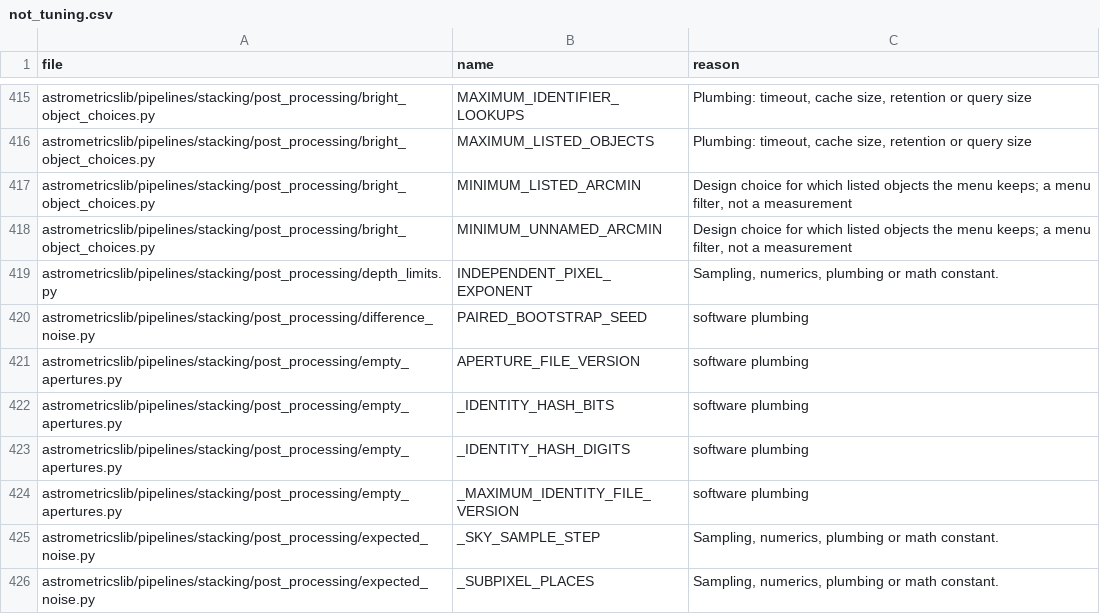
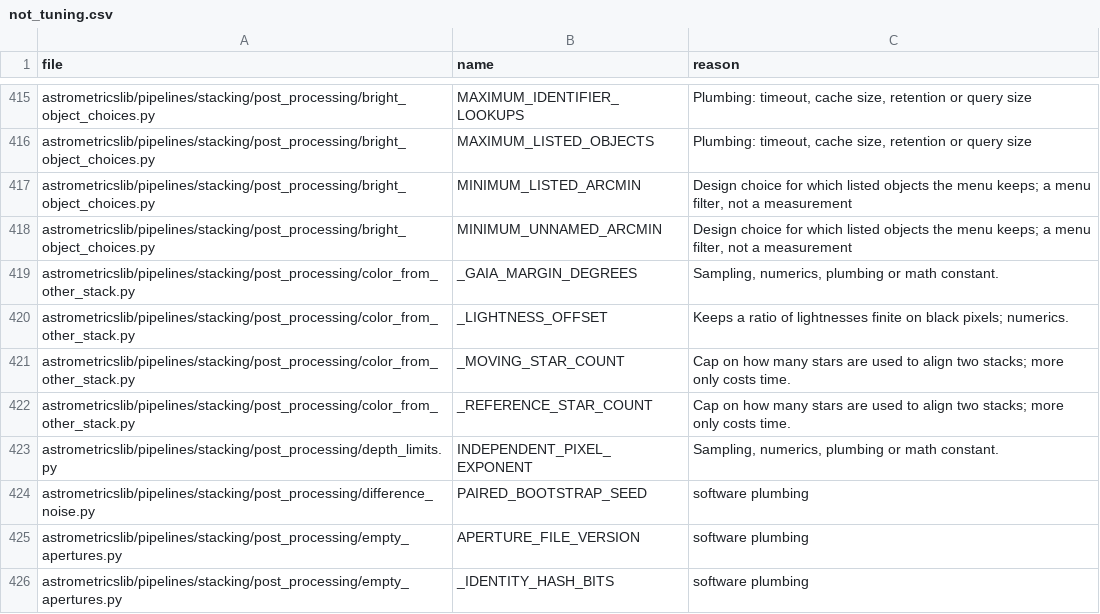
Before and after one commit to m1chae2/astrometrics, a CSV file: build/documentation/parameter_inventory/not_tuning.csv, drawn as a sheet; only a part is shown, gaps mark what is left out; the shorter side is filled out with more unchanged rows; the diff covers the shown part only.

```diff
--- a/build/documentation/parameter_inventory/not_tuning.csv
+++ b/build/documentation/parameter_inventory/not_tuning.csv
@@ -418,2 +418,6 @@ astrometricslib/pipelines/stacking/post_processing/bright_object_choices.py,MINI
 astrometricslib/pipelines/stacking/post_processing/bright_object_choices.py,MINIMUM_UNNAMED_ARCMIN,"Design choice for which listed objects the menu keeps; a menu filter, not a measurement"
+astrometricslib/pipelines/stacking/post_processing/color_from_other_stack.py,_GAIA_MARGIN_DEGREES,"Sampling, numerics, plumbing or math constant."
+astrometricslib/pipelines/stacking/post_processing/color_from_other_stack.py,_LIGHTNESS_OFFSET,Keeps a ratio of lightnesses finite on black pixels; numerics.
+astrometricslib/pipelines/stacking/post_processing/color_from_other_stack.py,_MOVING_STAR_COUNT,Cap on how many stars are used to align two stacks; more only costs time.
+astrometricslib/pipelines/stacking/post_processing/color_from_other_stack.py,_REFERENCE_STAR_COUNT,Cap on how many stars are used to align two stacks; more only costs time.
 astrometricslib/pipelines/stacking/post_processing/depth_limits.py,INDEPENDENT_PIXEL_EXPONENT,"Sampling, numerics, plumbing or math constant."
```
Also changed, not shown: 20 added rows elsewhere in this file, build/documentation/parameter_inventory/automatic_not_measured.csv, 22 other files.
